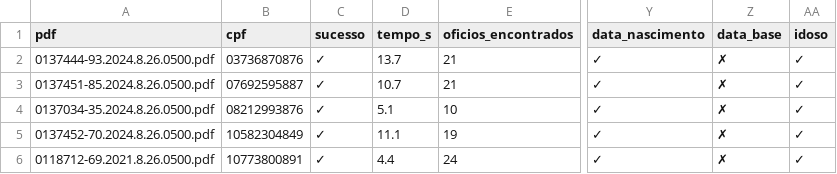
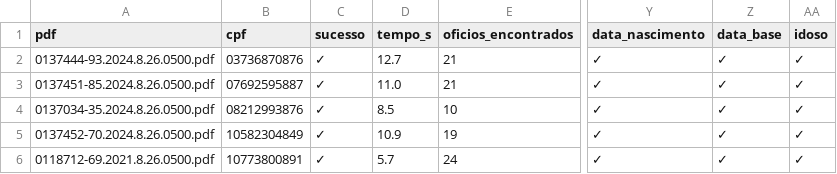
Before and after one commit to revisaprecatorio/ocr-oficios-tjsp, a CSV file: 1_parsing_PDF/outputs/consultas/lote_001.csv, drawn as a sheet; only a part is shown, gaps mark what is left out; the diff names each change by its address in the sheet, - before the commit and + after, or states it on an @@ line.

```diff
--- a/1_parsing_PDF/outputs/consultas/lote_001.csv
+++ b/1_parsing_PDF/outputs/consultas/lote_001.csv
-D2 (tempo_s): 13.7
+D2 (tempo_s): 12.7
-Z2:Z6 (data_base): ✗
+Z2:Z6 (data_base): ✓
-D3 (tempo_s): 10.7
+D3 (tempo_s): 11.0
-D4 (tempo_s): 5.1
+D4 (tempo_s): 8.5
-D5 (tempo_s): 11.1
+D5 (tempo_s): 10.9
-D6 (tempo_s): 4.4
+D6 (tempo_s): 5.7
```
Also changed, not shown: 1_parsing_PDF/outputs/consultas/lote_002.csv, 1_parsing_PDF/outputs/consultas/lote_003.csv, 2 other files.
